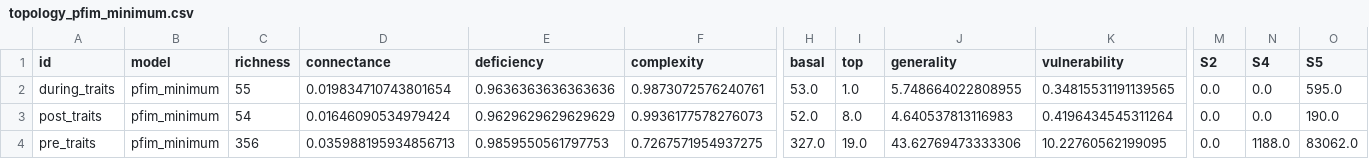
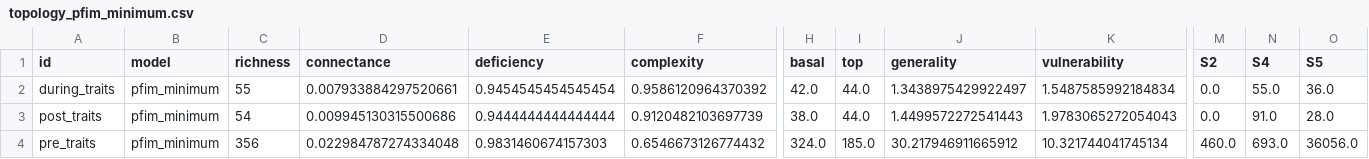
Before and after one commit to BecksLab/ms_paleo_webs, a CSV file: data/processed/topology/topology_pfim_minimum.csv, drawn as a sheet; only a part is shown, gaps mark what is left out; the diff names each change by its address in the sheet, - before the commit and + after, or states it on an @@ line.

```diff
--- a/data/processed/topology/topology_pfim_minimum.csv
+++ b/data/processed/topology/topology_pfim_minimum.csv
-D2 (connectance): 0.019834710743801654
+D2 (connectance): 0.007933884297520661
-E2 (deficiency): 0.9636363636363636
+E2 (deficiency): 0.9454545454545454
-F2 (complexity): 0.9873072576240761
+F2 (complexity): 0.9586120964370392
-H2 (basal): 53.0
+H2 (basal): 42.0
-I2 (top): 1.0
+I2 (top): 44.0
-J2 (generality): 5.748664022808955
+J2 (generality): 1.3438975429922497
-K2 (vulnerability): 0.34815531191139565
+K2 (vulnerability): 1.5487585992184834
-N2 (S4): 0.0
+N2 (S4): 55.0
-O2 (S5): 595.0
+O2 (S5): 36.0
-D3 (connectance): 0.01646090534979424
+D3 (connectance): 0.009945130315500686
-E3 (deficiency): 0.9629629629629629
+E3 (deficiency): 0.9444444444444444
-F3 (complexity): 0.9936177578276073
+F3 (complexity): 0.9120482103697739
-H3 (basal): 52.0
+H3 (basal): 38.0
-I3 (top): 8.0
+I3 (top): 44.0
-J3 (generality): 4.640537813116983
+J3 (generality): 1.4499572272541443
-K3 (vulnerability): 0.4196434545311264
+K3 (vulnerability): 1.9783065272054043
-N3 (S4): 0.0
+N3 (S4): 91.0
-O3 (S5): 190.0
+O3 (S5): 28.0
-D4 (connectance): 0.035988195934856713
+D4 (connectance): 0.022984787274334048
-E4 (deficiency): 0.9859550561797753
+E4 (deficiency): 0.9831460674157303
-F4 (complexity): 0.7267571954937275
+F4 (complexity): 0.6546673126774432
-H4 (basal): 327.0
+H4 (basal): 324.0
-I4 (top): 19.0
+I4 (top): 185.0
-J4 (generality): 43.62769473333306
+J4 (generality): 30.217946911665912
-K4 (vulnerability): 10.22760562199095
+K4 (vulnerability): 10.321744041745134
-M4 (S2): 0.0
+M4 (S2): 460.0
-N4 (S4): 1188.0
+N4 (S4): 693.0
-O4 (S5): 83062.0
+O4 (S5): 36056.0
```
Also changed, not shown: data/processed/topology/topology_pfim_basal.csv, data/processed/topology/topology_pfim_maximal_downsample.csv, 15 other files.
